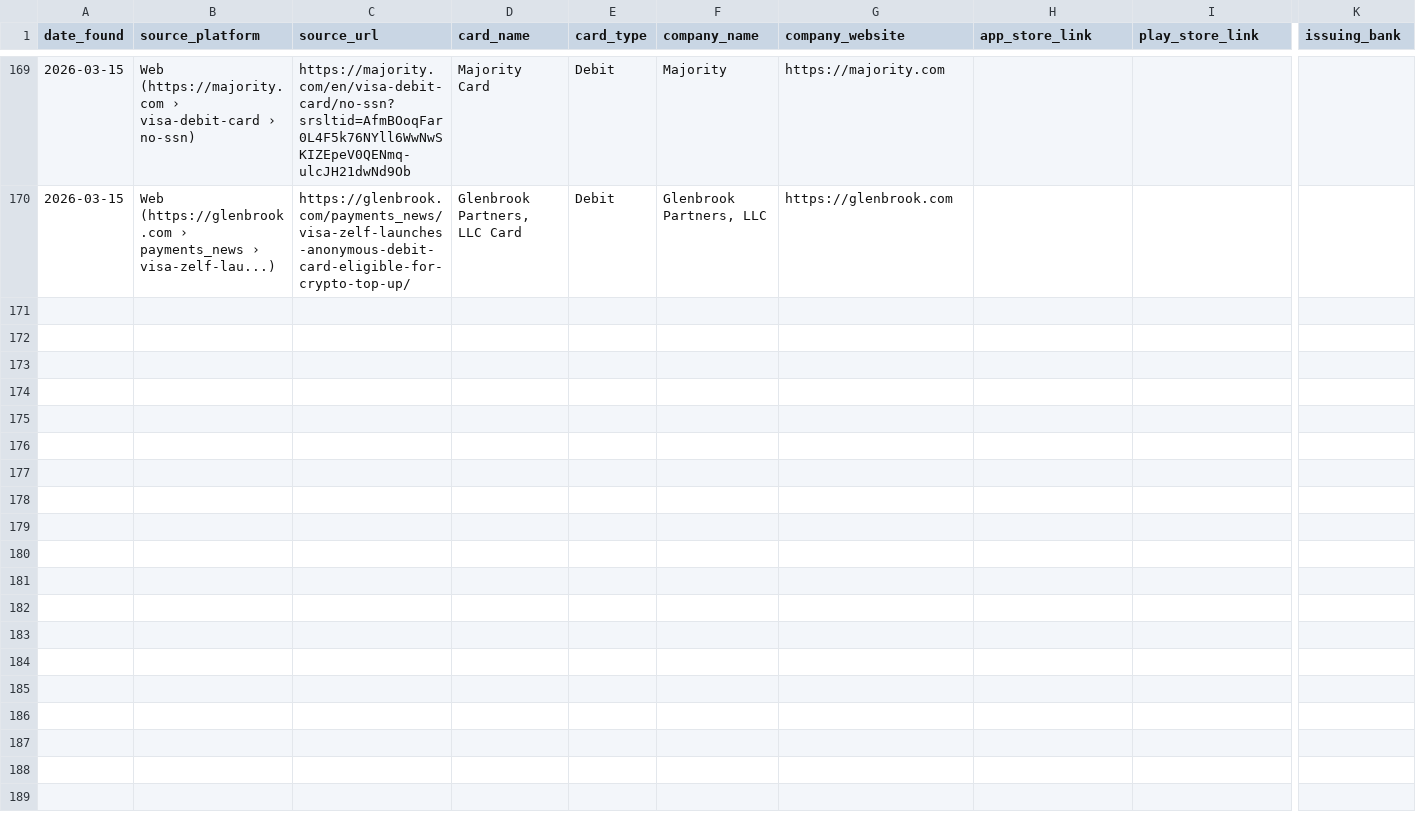
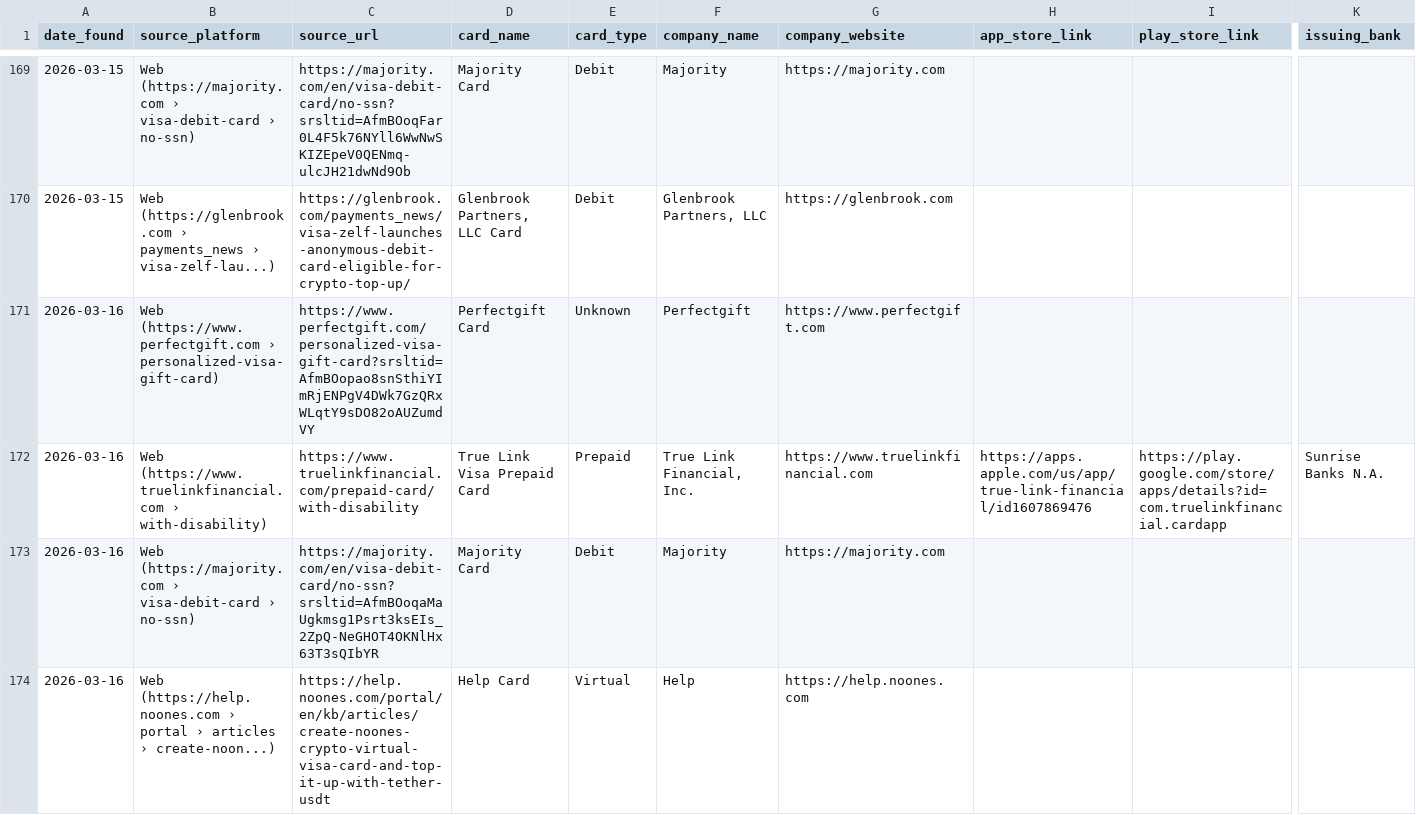
Before and after one commit to gitwexhub/-no-kyc-card-monitor, a CSV file: output/all_results.csv, drawn as a sheet; only a part is shown, gaps mark what is left out; rows hold the shown columns only; the diff covers the shown part only; the diff names each change by its address in the sheet, - before the commit and + after, or states it on an @@ line.

```diff
--- a/output/all_results.csv
+++ b/output/all_results.csv
+row 171: 2026-03-16 | Web (https://www.perfectgift.com › personalized-visa-gift-card) | https://www.perfectgift.com/personalized-visa-gift-card?srsltid=AfmBOopao8snSthiYImRjENPgV4DWk7GzQRxWLqtY9sDO82oAUZumdVY | Perfectgift Card | Unknown | Perfectgift | https://www.perfectgift.com
+row 172: 2026-03-16 | Web (https://www.truelinkfinancial.com › with-disability) | https://www.truelinkfinancial.com/prepaid-card/with-disability | True Link Visa Prepaid Card | Prepaid | True Link Financial, Inc. | https://www.truelinkfinancial.com | https://apps.apple.com/us/app/true-link-financial/id1607869476 | https://play.google.com/store/apps/details?id=com.truelinkfinancial.cardapp | Sunrise Banks N.A.
+row 173: 2026-03-16 | Web (https://majority.com › visa-debit-card › no-ssn) | https://majority.com/en/visa-debit-card/no-ssn?srsltid=AfmBOoqaMaUgkmsg1Psrt3ksEIs_2ZpQ-NeGHOT4OKNlHx63T3sQIbYR | Majority Card | Debit | Majority | https://majority.com
+row 174: 2026-03-16 | Web (https://help.noones.com › portal › articles › create-noon...) | https://help.noones.com/portal/en/kb/articles/create-noones-crypto-virtual-visa-card-and-top-it-up-with-tether-usdt | Help Card | Virtual | Help | https://help.noones.com
```
Also changed, not shown: 4 added rows elsewhere in this file, 2 other files.
